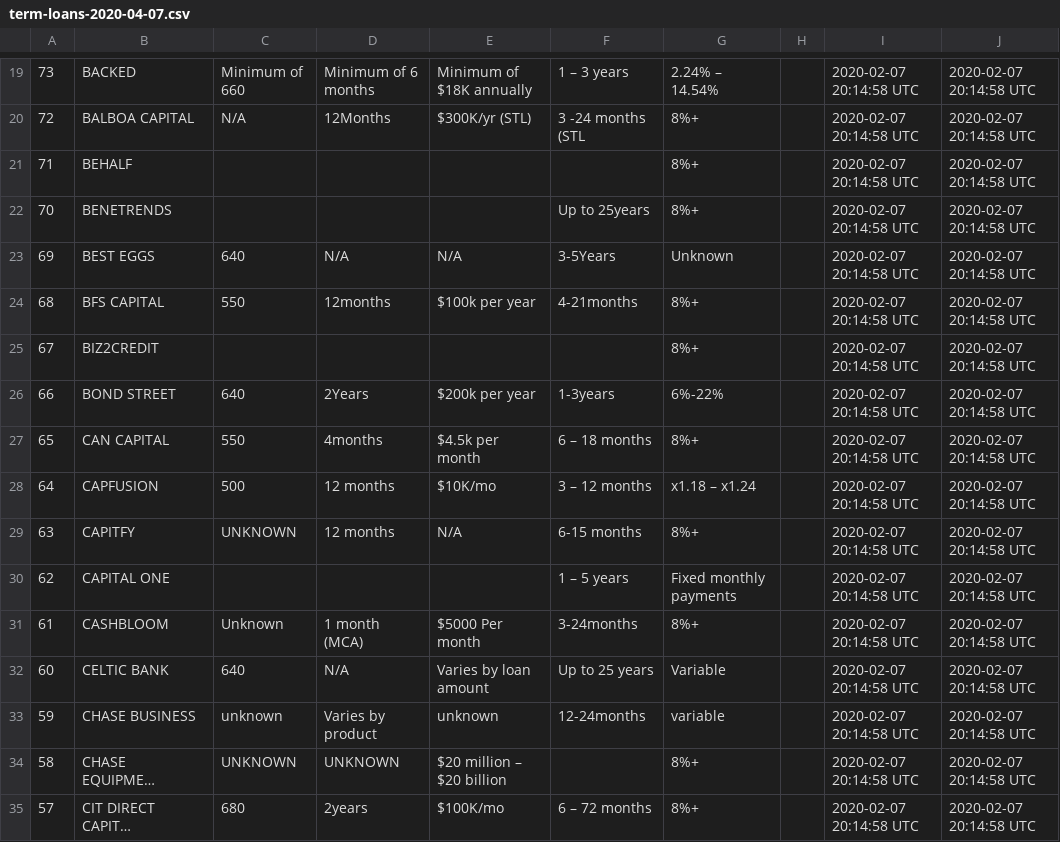
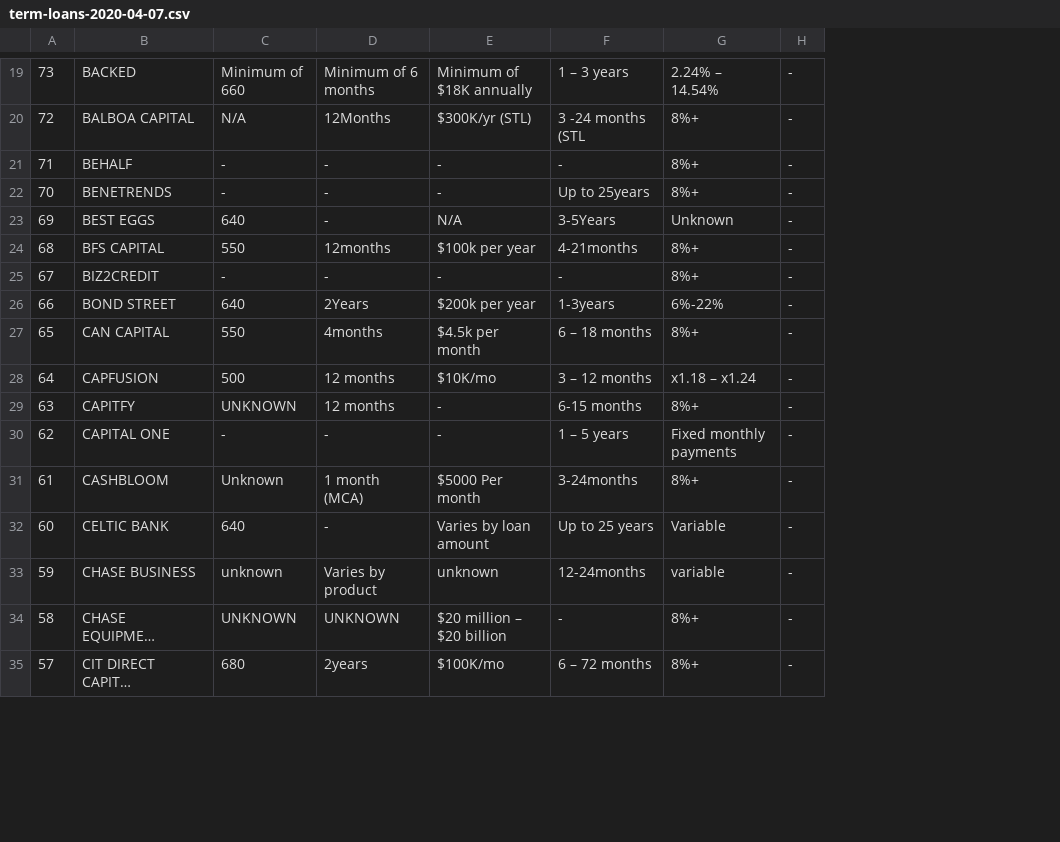
Before and after one commit to nasir733/NeruLending, a CSV file: database_lenders/term-loans-2020-04-07.csv, drawn as a sheet; only a part is shown, gaps mark what is left out; long unchanged cells end in …; removed rows and columns are numbered as before the commit, all else as after; the diff covers the shown part only; the diff names each change by its address in the sheet, - before the commit and + after, or states it on an @@ line.

```diff
--- a/database_lenders/term-loans-2020-04-07.csv
+++ b/database_lenders/term-loans-2020-04-07.csv
-column H, empty
-column I, rows 19-35: all 2020-02-07 20:14:58 UTC
-column J, rows 19-35: all 2020-02-07 20:14:58 UTC
+column H, rows 19-35: all -
-C21:C22: (empty)
+C21:C22: -
-D21:D22: (empty)
+D21:D22: -
-E21:E22: (empty)
+E21:E22: -
-F21: (empty)
+F21: -
-D23: N/A
+D23: -
-C25: (empty)
+C25: -
-D25: (empty)
+D25: -
-E25: (empty)
+E25: -
-F25: (empty)
+F25: -
-E29: N/A
+E29: -
-C30: (empty)
+C30: -
-D30: (empty)
+D30: -
-E30: (empty)
+E30: -
-D32: N/A
+D32: -
-F34: (empty)
+F34: -
```
Also changed, not shown: 1 added row, 1 removed row and 97 edited cells elsewhere in this file, database_lenders/equipment-financings-2020-04-07.csv, database_lenders/lenders-2020-04-07.csv, 43 other files.
